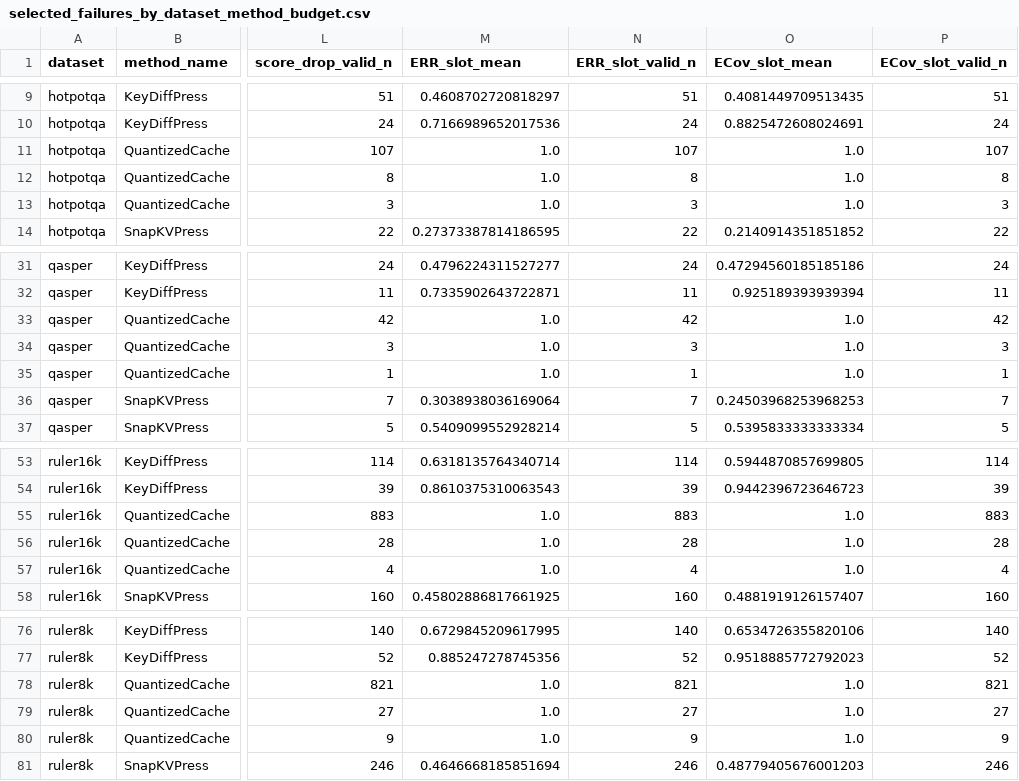
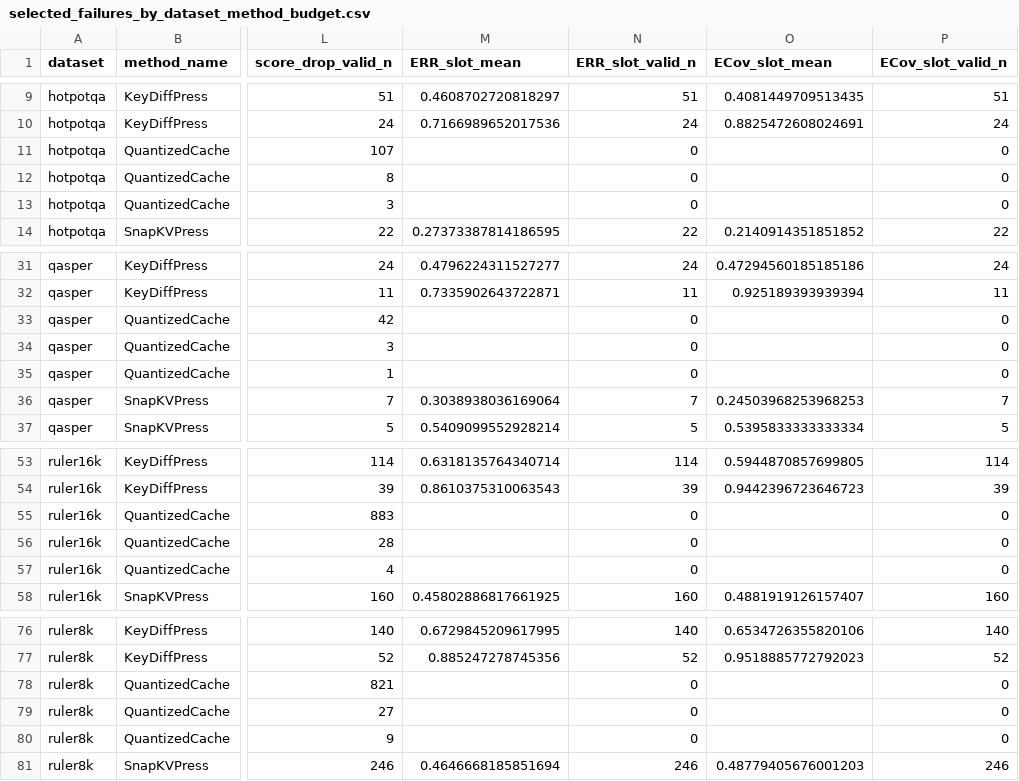
Before and after one commit to ChosenQC/KVDiagnosis, a CSV file: data/summaries/selected_failures_by_dataset_method_budget.csv, drawn as a sheet; only a part is shown, gaps mark what is left out; the diff covers the shown part only; the diff names each change by its address in the sheet, - before the commit and + after, or states it on an @@ line.

```diff
--- a/data/summaries/selected_failures_by_dataset_method_budget.csv
+++ b/data/summaries/selected_failures_by_dataset_method_budget.csv
-M11:M13 (ERR_slot_mean): 1.0
+M11:M13 (ERR_slot_mean): (empty)
-N11 (ERR_slot_valid_n): 107
+N11 (ERR_slot_valid_n): 0
-O11:O13 (ECov_slot_mean): 1.0
+O11:O13 (ECov_slot_mean): (empty)
-P11 (ECov_slot_valid_n): 107
+P11 (ECov_slot_valid_n): 0
-N12 (ERR_slot_valid_n): 8
+N12 (ERR_slot_valid_n): 0
-P12 (ECov_slot_valid_n): 8
+P12 (ECov_slot_valid_n): 0
-N13 (ERR_slot_valid_n): 3
+N13 (ERR_slot_valid_n): 0
-P13 (ECov_slot_valid_n): 3
+P13 (ECov_slot_valid_n): 0
-M33:M35 (ERR_slot_mean): 1.0
+M33:M35 (ERR_slot_mean): (empty)
-N33 (ERR_slot_valid_n): 42
+N33 (ERR_slot_valid_n): 0
-O33:O35 (ECov_slot_mean): 1.0
+O33:O35 (ECov_slot_mean): (empty)
-P33 (ECov_slot_valid_n): 42
+P33 (ECov_slot_valid_n): 0
-N34 (ERR_slot_valid_n): 3
+N34 (ERR_slot_valid_n): 0
-P34 (ECov_slot_valid_n): 3
+P34 (ECov_slot_valid_n): 0
-N35 (ERR_slot_valid_n): 1
+N35 (ERR_slot_valid_n): 0
-P35 (ECov_slot_valid_n): 1
+P35 (ECov_slot_valid_n): 0
-M55:M57 (ERR_slot_mean): 1.0
+M55:M57 (ERR_slot_mean): (empty)
-N55 (ERR_slot_valid_n): 883
+N55 (ERR_slot_valid_n): 0
-O55:O57 (ECov_slot_mean): 1.0
+O55:O57 (ECov_slot_mean): (empty)
-P55 (ECov_slot_valid_n): 883
+P55 (ECov_slot_valid_n): 0
-N56 (ERR_slot_valid_n): 28
+N56 (ERR_slot_valid_n): 0
-P56 (ECov_slot_valid_n): 28
+P56 (ECov_slot_valid_n): 0
-N57 (ERR_slot_valid_n): 4
+N57 (ERR_slot_valid_n): 0
-P57 (ECov_slot_valid_n): 4
+P57 (ECov_slot_valid_n): 0
-M78:M80 (ERR_slot_mean): 1.0
+M78:M80 (ERR_slot_mean): (empty)
-N78 (ERR_slot_valid_n): 821
+N78 (ERR_slot_valid_n): 0
-O78:O80 (ECov_slot_mean): 1.0
+O78:O80 (ECov_slot_mean): (empty)
-P78 (ECov_slot_valid_n): 821
+P78 (ECov_slot_valid_n): 0
-N79 (ERR_slot_valid_n): 27
+N79 (ERR_slot_valid_n): 0
-P79 (ECov_slot_valid_n): 27
+P79 (ECov_slot_valid_n): 0
-N80 (ERR_slot_valid_n): 9
+N80 (ERR_slot_valid_n): 0
-P80 (ECov_slot_valid_n): 9
+P80 (ECov_slot_valid_n): 0
```
Also changed, not shown: 32 edited cells elsewhere in this file, data/summaries/failure_signatures_by_dataset_method_budget.csv, data/summaries/slot_ecov_summary.csv, 51 other files.
